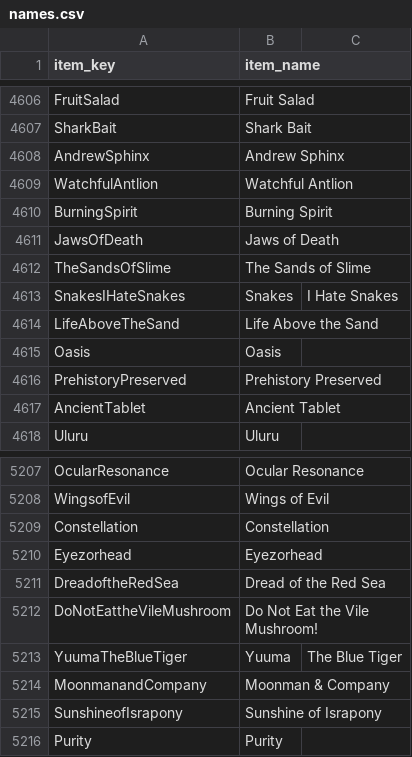
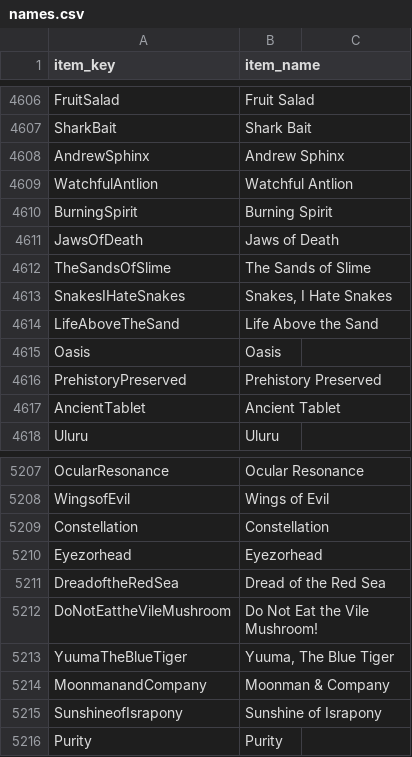
Before and after one commit to osbm/terraria-world-rs, a CSV file: data/names.csv, drawn as a sheet; only a part is shown, gaps mark what is left out.

Commit message:
fix names

```diff
--- a/data/names.csv
+++ b/data/names.csv
@@ -4612,3 +4612,3 @@ JawsOfDeath,Jaws of Death
 TheSandsOfSlime,The Sands of Slime
-SnakesIHateSnakes,Snakes, I Hate Snakes
+SnakesIHateSnakes,"Snakes, I Hate Snakes"
 LifeAboveTheSand,Life Above the Sand
@@ -5212,3 +5212,3 @@ DreadoftheRedSea,Dread of the Red Sea
 DoNotEattheVileMushroom,Do Not Eat the Vile Mushroom!
-YuumaTheBlueTiger,Yuuma, The Blue Tiger
+YuumaTheBlueTiger,"Yuuma, The Blue Tiger"
 MoonmanandCompany,Moonman & Company
```
